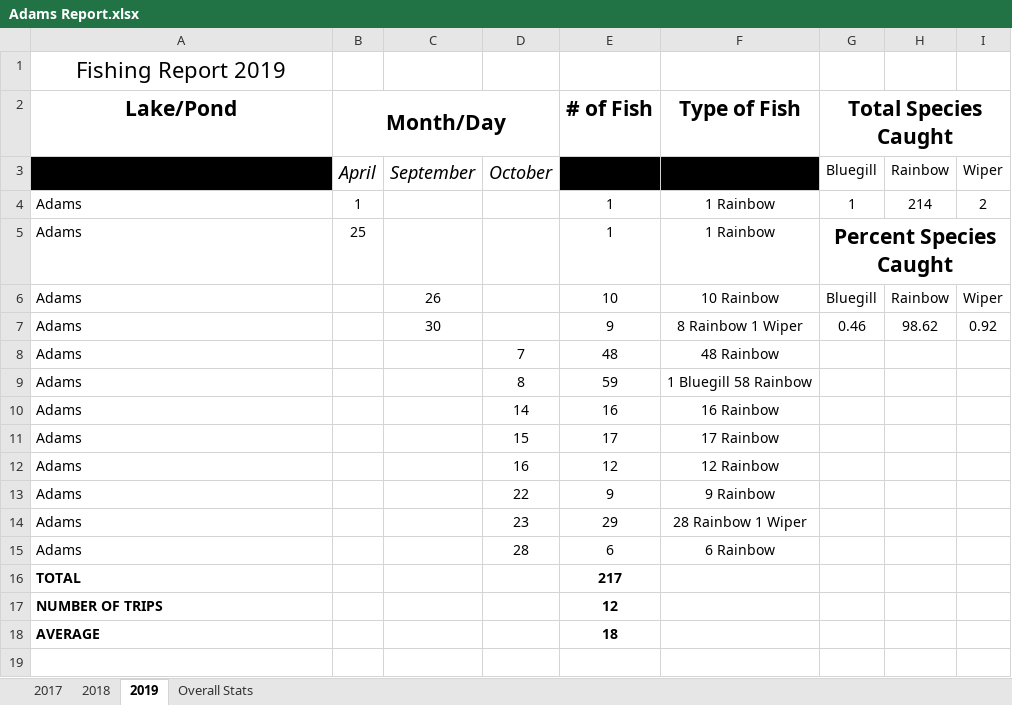
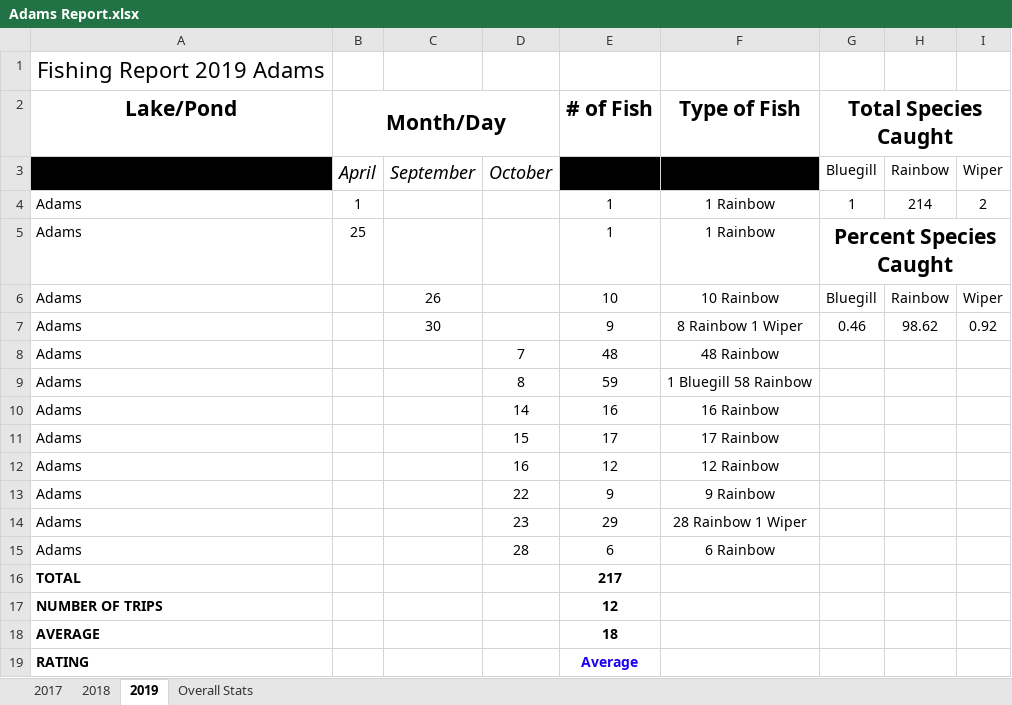
Before and after one commit to muskellunge-tiger/FitzFishing, an Excel workbook: 2019/Adams/Adams Report.xlsx, sheet 2019, drawn as a sheet; values as stored, in another font and other column widths than the file's, no borders; the diff names each change by its address in the sheet, - before the commit and + after, or states it on an @@ line.

```diff
--- a/2019/Adams/Adams Report.xlsx (sheet 2019)
+++ b/2019/Adams/Adams Report.xlsx (sheet 2019)
-A1 (Lake/Pond): Fishing Report 2019
+A1 (Lake/Pond): Fishing Report 2019 Adams
+row 19: RATING |  |  |  | Average
```
Also changed, not shown: 2019/East Canyon/East Canyon Report.xlsx.
